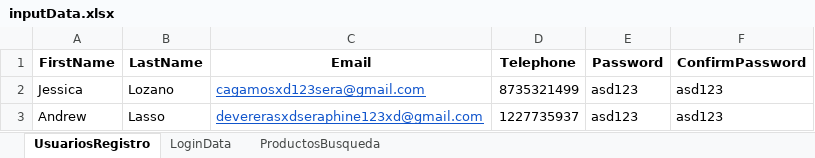
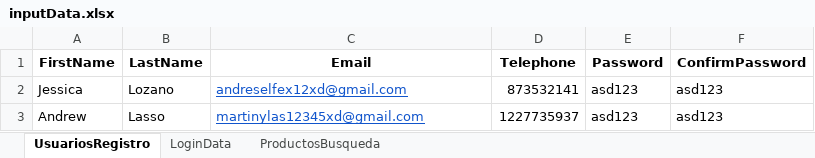
Before and after one commit to Polsiv/CalidadYPruebas-Final, an Excel workbook: src/main/resources/inputData.xlsx, sheet UsuariosRegistro, drawn as a sheet; values as stored, in another font and other column widths than the file's, no borders; the diff names each change by its address in the sheet, - before the commit and + after, or states it on an @@ line.

```diff
--- a/src/main/resources/inputData.xlsx (sheet UsuariosRegistro)
+++ b/src/main/resources/inputData.xlsx (sheet UsuariosRegistro)
-C2 (Email): cagamosxd123sera@gmail.com
+C2 (Email): andreselfex12xd@gmail.com
-D2 (Telephone): 8735321499
+D2 (Telephone): 873532141
-C3 (Email): devererasxdseraphine123xd@gmail.com
+C3 (Email): martinylas12345xd@gmail.com
```
Also changed, not shown: src/main/resources/outputData.xlsx, 10 other files.
